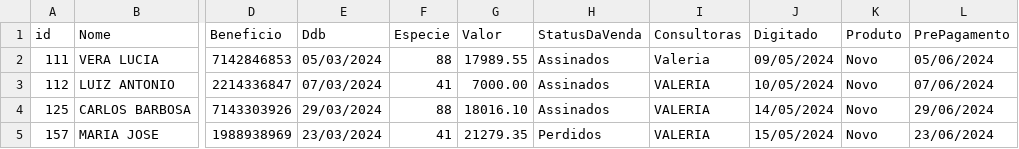
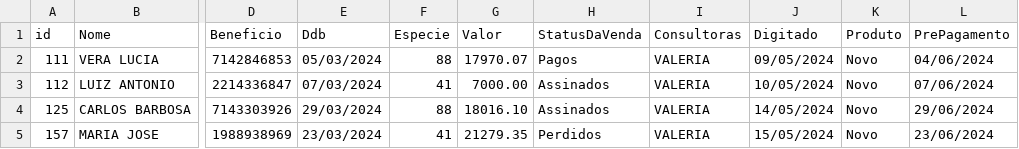
Before and after one commit to sousas2ds/clientes, a CSV file: clientes-valeria.csv, drawn as a sheet; only a part is shown, gaps mark what is left out; the diff names each change by its address in the sheet, - before the commit and + after, or states it on an @@ line.

Commit message:
Atualizando clientes-valeria.csv

```diff
--- a/clientes-valeria.csv
+++ b/clientes-valeria.csv
-G2 (Valor): 17989.55
+G2 (Valor): 17970.07
-H2 (StatusDaVenda): Assinados
+H2 (StatusDaVenda): Pagos
-I2 (Consultoras): Valeria
+I2 (Consultoras): VALERIA
-L2 (PrePagamento): 05/06/2024
+L2 (PrePagamento): 04/06/2024
```
